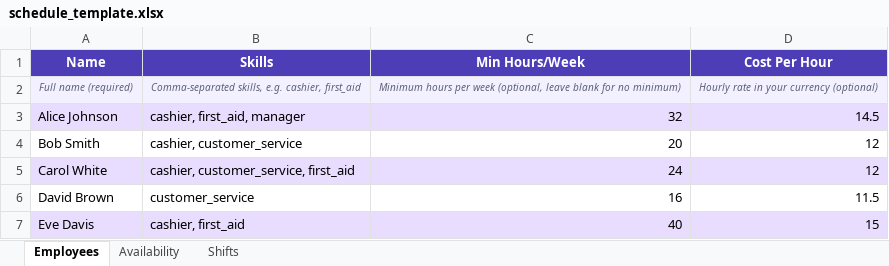
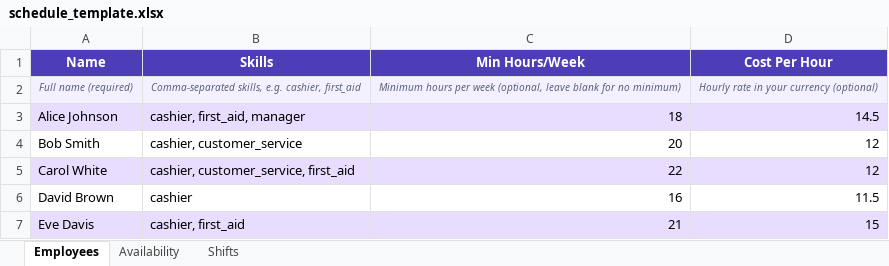
Before and after one commit to KieFitz/eascadeskSchedulerLite, an Excel workbook: frontend/public/schedule_template.xlsx, sheet Employees, drawn as a sheet; values as stored, in another font and other column widths than the file's, no borders; the diff names each change by its address in the sheet, - before the commit and + after, or states it on an @@ line.

```diff
--- a/frontend/public/schedule_template.xlsx (sheet Employees)
+++ b/frontend/public/schedule_template.xlsx (sheet Employees)
-C3 (Min Hours/Week): 32
+C3 (Min Hours/Week): 18
-C5 (Min Hours/Week): 24
+C5 (Min Hours/Week): 22
-B6 (Skills): customer_service
+B6 (Skills): cashier
-C7 (Min Hours/Week): 40
+C7 (Min Hours/Week): 21
```
Also changed, not shown: sheet Shifts, sheet Availability, 1 other file.
